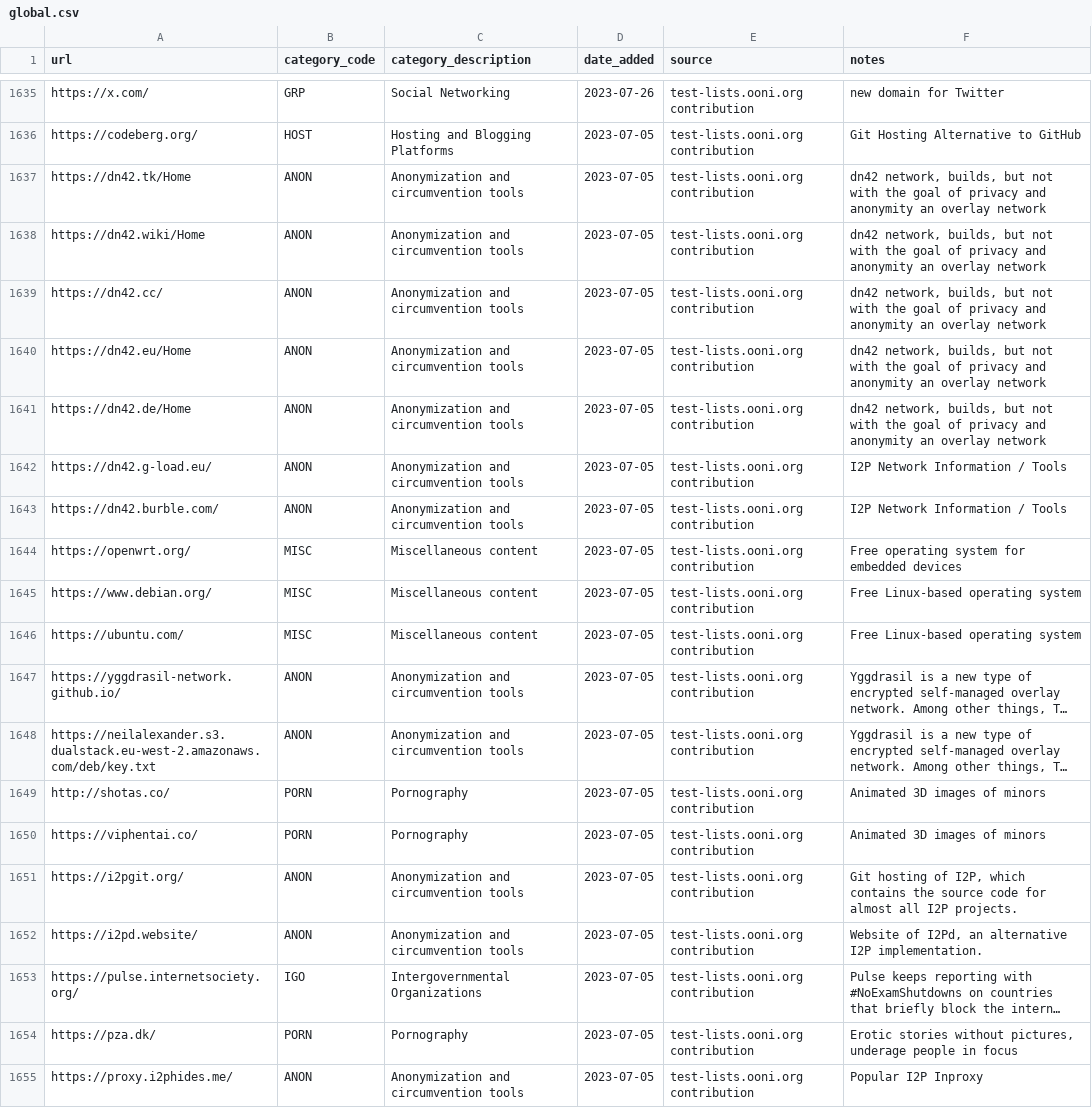
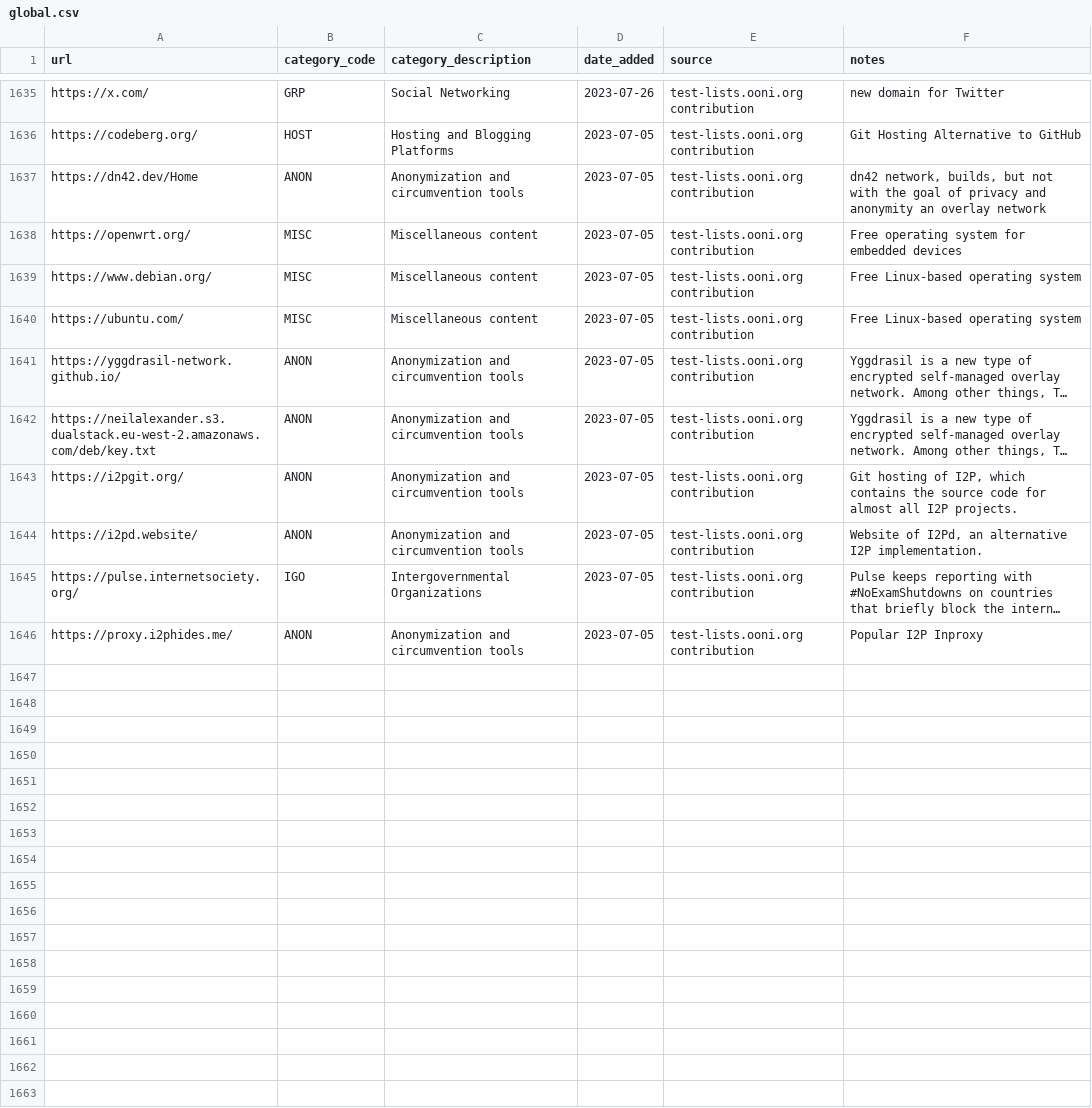
Before and after one commit to citizenlab/test-lists, a CSV file: lists/global.csv, drawn as a sheet; only a part is shown, gaps mark what is left out; long unchanged cells end in …; removed rows and columns are numbered as before the commit, all else as after; the diff names each change by its address in the sheet, - before the commit and + after, or states it on an @@ line.

Commit message:
Include suggestions
Signed-off-by: Marek Küthe <m.k@mk16.de>

```diff
--- a/lists/global.csv
+++ b/lists/global.csv
-row 1637: https://dn42.tk/Home | ANON | Anonymization and circumvention tools | 2023-07-05 | test-lists.ooni.org contribution | dn42 network, builds, but not with the goal of privacy and anonymity an overlay network
-row 1638: https://dn42.wiki/Home | ANON | Anonymization and circumvention tools | 2023-07-05 | test-lists.ooni.org contribution | dn42 network, builds, but not with the goal of privacy and anonymity an overlay network
-row 1639: https://dn42.cc/ | ANON | Anonymization and circumvention tools | 2023-07-05 | test-lists.ooni.org contribution | dn42 network, builds, but not with the goal of privacy and anonymity an overlay network
-row 1640: https://dn42.eu/Home | ANON | Anonymization and circumvention tools | 2023-07-05 | test-lists.ooni.org contribution | dn42 network, builds, but not with the goal of privacy and anonymity an overlay network
-A1637 (url): https://dn42.de/Home
+A1637 (url): https://dn42.dev/Home
-row 1642: https://dn42.g-load.eu/ | ANON | Anonymization and circumvention tools | 2023-07-05 | test-lists.ooni.org contribution | I2P Network Information / Tools
-row 1643: https://dn42.burble.com/ | ANON | Anonymization and circumvention tools | 2023-07-05 | test-lists.ooni.org contribution | I2P Network Information / Tools
-row 1649: http://shotas.co/ | PORN | Pornography | 2023-07-05 | test-lists.ooni.org contribution | Animated 3D images of minors
-row 1650: https://viphentai.co/ | PORN | Pornography | 2023-07-05 | test-lists.ooni.org contribution | Animated 3D images of minors
-row 1654: https://pza.dk/ | PORN | Pornography | 2023-07-05 | test-lists.ooni.org contribution | Erotic stories without pictures, underage people in focus
```
